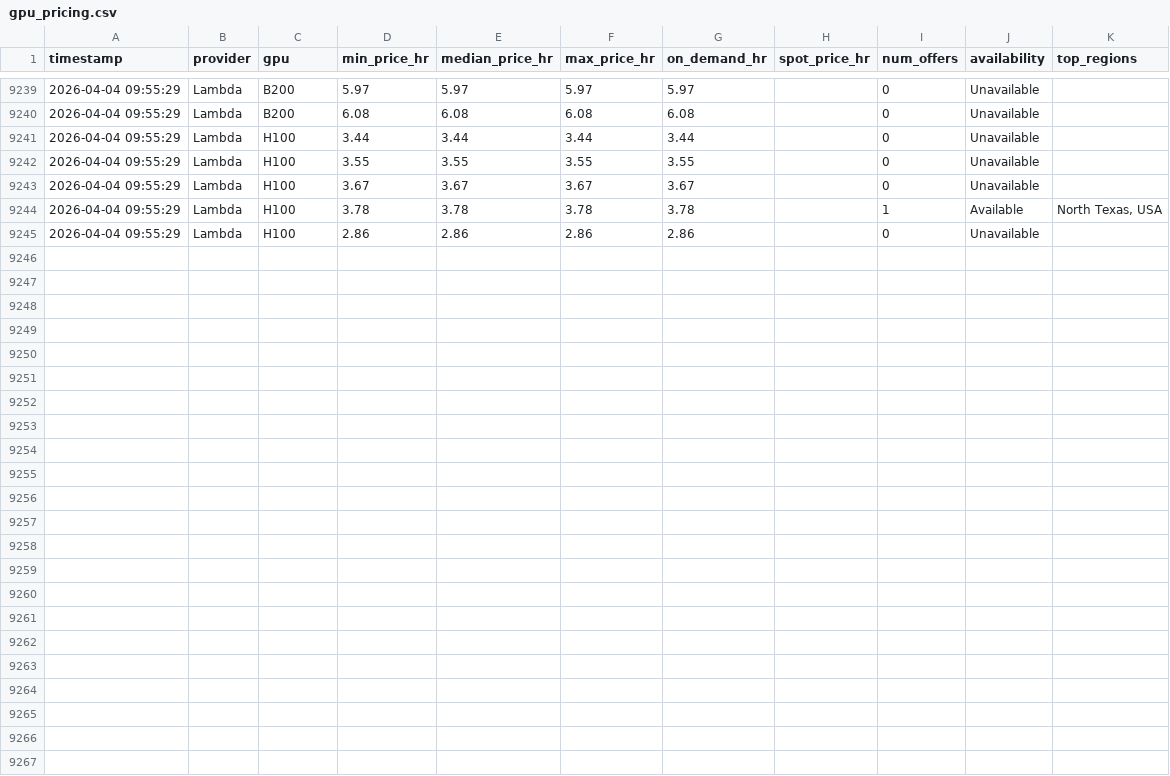
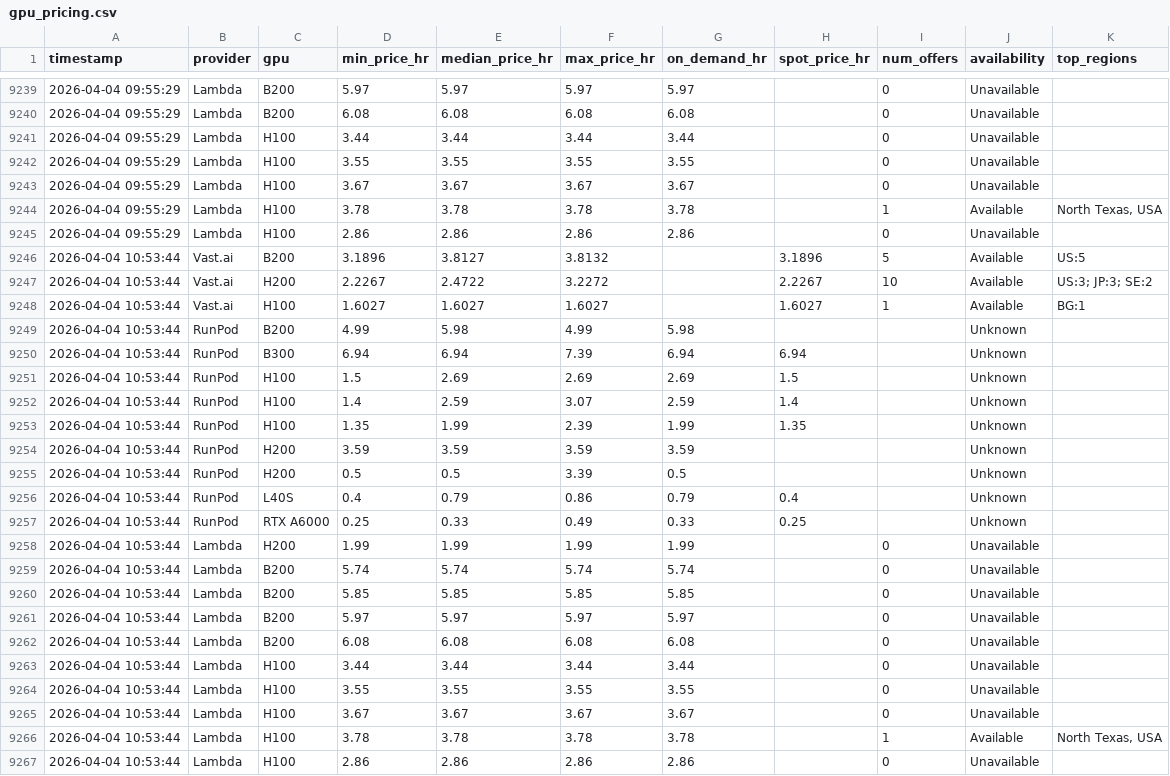
Before and after one commit to nixj9/gpu-market-intel, a CSV file: data/gpu_pricing.csv, drawn as a sheet; only a part is shown, gaps mark what is left out.

Commit message:
📊 data: 2026-04-04 10:53 UTC

```diff
--- a/data/gpu_pricing.csv
+++ b/data/gpu_pricing.csv
@@ -9245 +9245,23 @@ timestamp,provider,gpu,min_price_hr,median_price_hr,max_price_hr,on_demand_hr,sp
 2026-04-04 09:55:29,Lambda,H100,2.86,2.86,2.86,2.86,,0,Unavailable,
+2026-04-04 10:53:44,Vast.ai,B200,3.1896,3.8127,3.8132,,3.1896,5,Available,US:5
+2026-04-04 10:53:44,Vast.ai,H200,2.2267,2.4722,3.2272,,2.2267,10,Available,US:3; JP:3; SE:2
+2026-04-04 10:53:44,Vast.ai,H100,1.6027,1.6027,1.6027,,1.6027,1,Available,BG:1
+2026-04-04 10:53:44,RunPod,B200,4.99,5.98,4.99,5.98,,,Unknown,
+2026-04-04 10:53:44,RunPod,B300,6.94,6.94,7.39,6.94,6.94,,Unknown,
+2026-04-04 10:53:44,RunPod,H100,1.5,2.69,2.69,2.69,1.5,,Unknown,
+2026-04-04 10:53:44,RunPod,H100,1.4,2.59,3.07,2.59,1.4,,Unknown,
+2026-04-04 10:53:44,RunPod,H100,1.35,1.99,2.39,1.99,1.35,,Unknown,
+2026-04-04 10:53:44,RunPod,H200,3.59,3.59,3.59,3.59,,,Unknown,
+2026-04-04 10:53:44,RunPod,H200,0.5,0.5,3.39,0.5,,,Unknown,
+2026-04-04 10:53:44,RunPod,L40S,0.4,0.79,0.86,0.79,0.4,,Unknown,
+2026-04-04 10:53:44,RunPod,RTX A6000,0.25,0.33,0.49,0.33,0.25,,Unknown,
+2026-04-04 10:53:44,Lambda,H200,1.99,1.99,1.99,1.99,,0,Unavailable,
+2026-04-04 10:53:44,Lambda,B200,5.74,5.74,5.74,5.74,,0,Unavailable,
+2026-04-04 10:53:44,Lambda,B200,5.85,5.85,5.85,5.85,,0,Unavailable,
+2026-04-04 10:53:44,Lambda,B200,5.97,5.97,5.97,5.97,,0,Unavailable,
+2026-04-04 10:53:44,Lambda,B200,6.08,6.08,6.08,6.08,,0,Unavailable,
+2026-04-04 10:53:44,Lambda,H100,3.44,3.44,3.44,3.44,,0,Unavailable,
+2026-04-04 10:53:44,Lambda,H100,3.55,3.55,3.55,3.55,,0,Unavailable,
+2026-04-04 10:53:44,Lambda,H100,3.67,3.67,3.67,3.67,,0,Unavailable,
+2026-04-04 10:53:44,Lambda,H100,3.78,3.78,3.78,3.78,,1,Available,"North Texas, USA"
+2026-04-04 10:53:44,Lambda,H100,2.86,2.86,2.86,2.86,,0,Unavailable,
```
